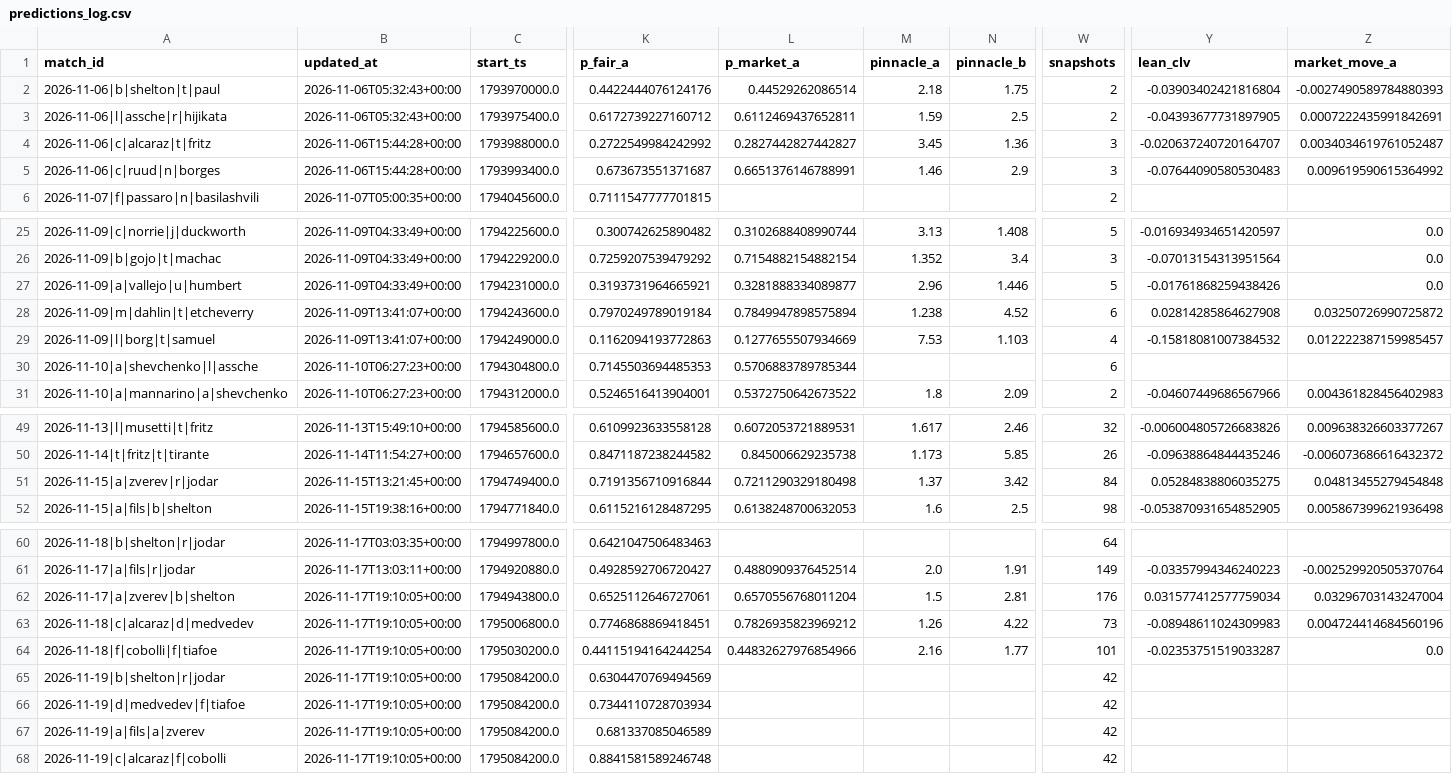
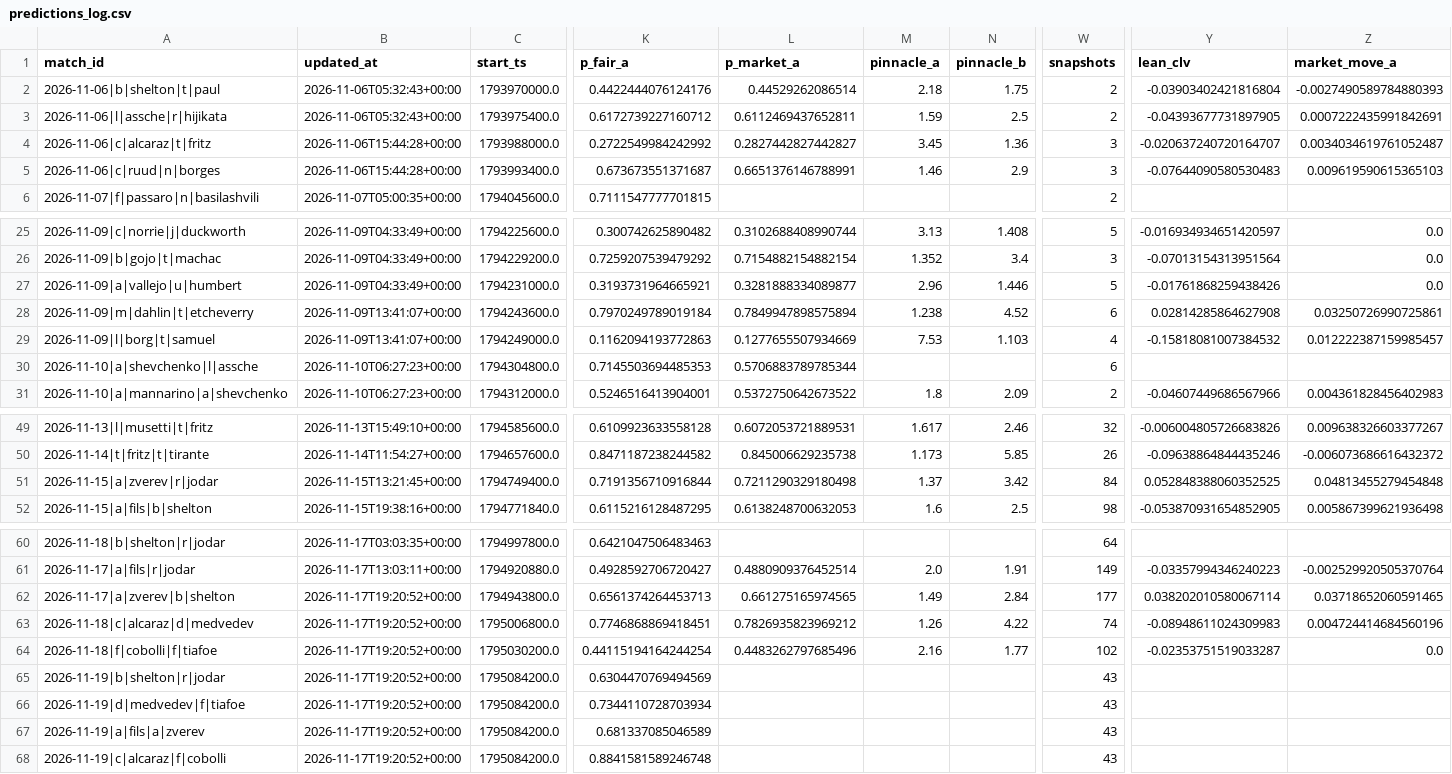
Before and after one commit to Nickan-ShabanNejad/Tennis-Probabilistic-Modelling, a CSV file: data/predictions/predictions_log.csv, drawn as a sheet; only a part is shown, gaps mark what is left out; the diff names each change by its address in the sheet, - before the commit and + after, or states it on an @@ line.

```diff
--- a/data/predictions/predictions_log.csv
+++ b/data/predictions/predictions_log.csv
-Z5 (market_move_a): 0.009619590615364992
+Z5 (market_move_a): 0.009619590615365103
-Z28 (market_move_a): 0.03250726990725872
+Z28 (market_move_a): 0.03250726990725861
-Y51 (lean_clv): 0.05284838806035275
+Y51 (lean_clv): 0.052848388060352525
-B62:B68 (updated_at): 2026-11-17T19:10:05+00:00
+B62:B68 (updated_at): 2026-11-17T19:20:52+00:00
-K62 (p_fair_a): 0.6525112646727061
+K62 (p_fair_a): 0.6561374264453713
-L62 (p_market_a): 0.6570556768011204
+L62 (p_market_a): 0.661275165974565
-M62 (pinnacle_a): 1.5
+M62 (pinnacle_a): 1.49
-N62 (pinnacle_b): 2.81
+N62 (pinnacle_b): 2.84
-W62 (snapshots): 176
+W62 (snapshots): 177
-Y62 (lean_clv): 0.031577412577759034
+Y62 (lean_clv): 0.038202010580067114
-Z62 (market_move_a): 0.03296703143247004
+Z62 (market_move_a): 0.03718652060591465
-W63 (snapshots): 73
+W63 (snapshots): 74
-L64 (p_market_a): 0.44832627976854966
+L64 (p_market_a): 0.4483262797685496
-W64 (snapshots): 101
+W64 (snapshots): 102
-W65:W68 (snapshots): 42
+W65:W68 (snapshots): 43
```
Also changed, not shown: 1 other file.
